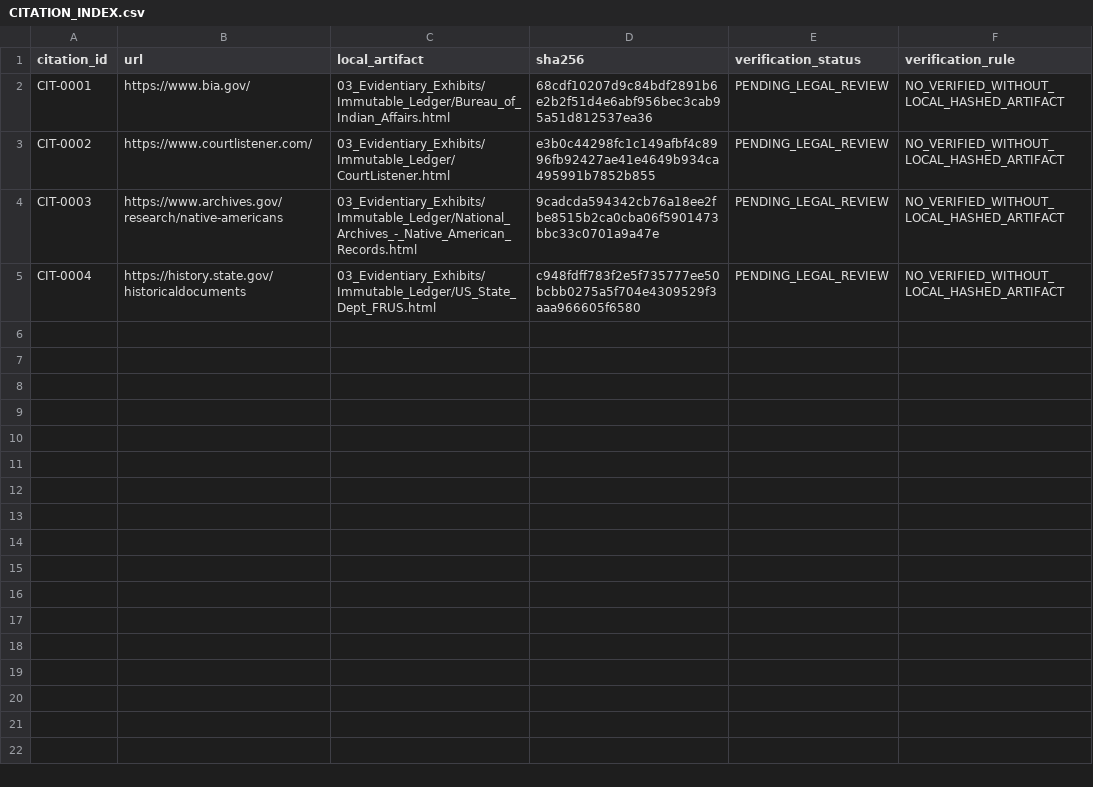
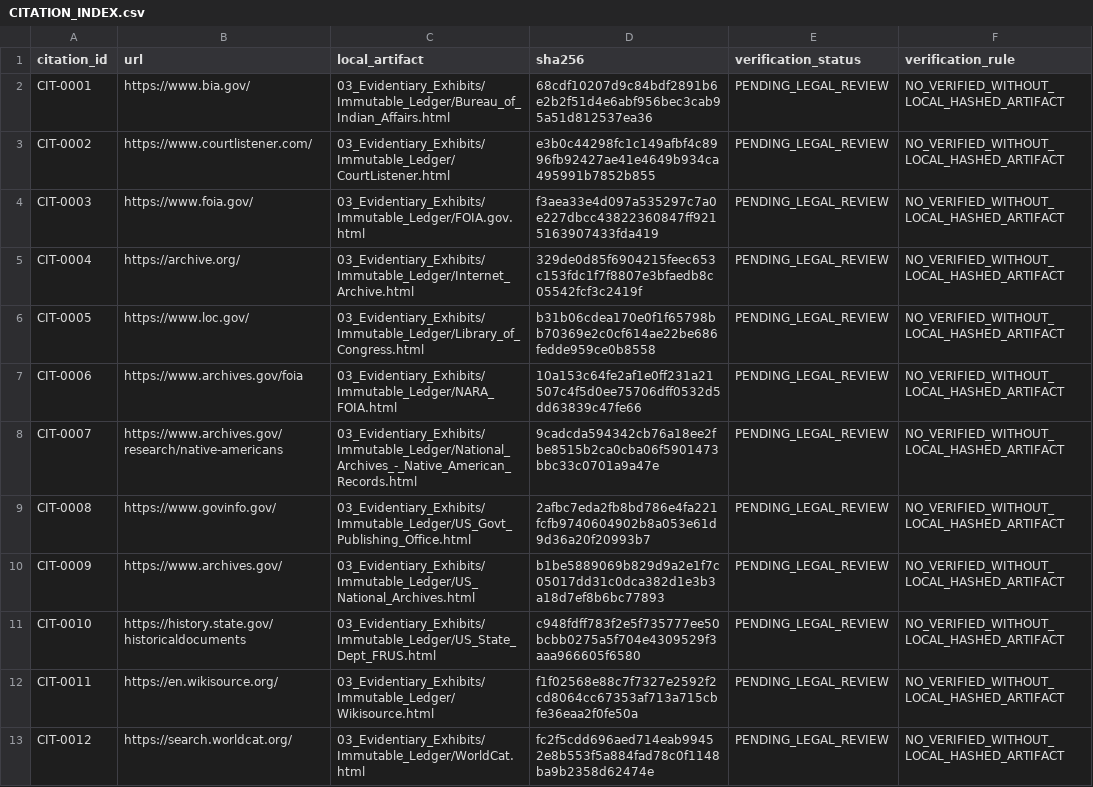
Before and after one commit to GlobalRestitutionAlliance/turtle-island-us-nm-jicarilla-apache-nation-new-mexico-master-litigation, a CSV file: 03_Evidentiary_Exhibits/CITATION_INDEX.csv, drawn as a sheet.

Commit message:
Batch 2b: harvest expanded sources, citations, manifests

```diff
--- a/03_Evidentiary_Exhibits/CITATION_INDEX.csv
+++ b/03_Evidentiary_Exhibits/CITATION_INDEX.csv
@@ -3,3 +3,11 @@ CIT-0001,https://www.bia.gov/,03_Evidentiary_Exhibits/Immutable_Ledger/Bureau_of
 CIT-0002,https://www.courtlistener.com/,03_Evidentiary_Exhibits/Immutable_Ledger/CourtListener.html,e3b0c44298fc1c149afbf4c8996fb92427ae41e4649b934ca495991b7852b855,PENDING_LEGAL_REVIEW,NO_VERIFIED_WITHOUT_LOCAL_HASHED_ARTIFACT
-CIT-0003,https://www.archives.gov/research/native-americans,03_Evidentiary_Exhibits/Immutable_Ledger/National_Archives_-_Native_American_Records.html,9cadcda594342cb76a18ee2fbe8515b2ca0cba06f5901473bbc33c0701a9a47e,PENDING_LEGAL_REVIEW,NO_VERIFIED_WITHOUT_LOCAL_HASHED_ARTIFACT
-CIT-0004,https://history.state.gov/historicaldocuments,03_Evidentiary_Exhibits/Immutable_Ledger/US_State_Dept_FRUS.html,c948fdff783f2e5f735777ee50bcbb0275a5f704e4309529f3aaa966605f6580,PENDING_LEGAL_REVIEW,NO_VERIFIED_WITHOUT_LOCAL_HASHED_ARTIFACT
+CIT-0003,https://www.foia.gov/,03_Evidentiary_Exhibits/Immutable_Ledger/FOIA.gov.html,f3aea33e4d097a535297c7a0e227dbcc43822360847ff9215163907433fda419,PENDING_LEGAL_REVIEW,NO_VERIFIED_WITHOUT_LOCAL_HASHED_ARTIFACT
+CIT-0004,https://archive.org/,03_Evidentiary_Exhibits/Immutable_Ledger/Internet_Archive.html,329de0d85f6904215feec653c153fdc1f7f8807e3bfaedb8c05542fcf3c2419f,PENDING_LEGAL_REVIEW,NO_VERIFIED_WITHOUT_LOCAL_HASHED_ARTIFACT
+CIT-0005,https://www.loc.gov/,03_Evidentiary_Exhibits/Immutable_Ledger/Library_of_Congress.html,b31b06cdea170e0f1f65798bb70369e2c0cf614ae22be686fedde959ce0b8558,PENDING_LEGAL_REVIEW,NO_VERIFIED_WITHOUT_LOCAL_HASHED_ARTIFACT
+CIT-0006,https://www.archives.gov/foia,03_Evidentiary_Exhibits/Immutable_Ledger/NARA_FOIA.html,10a153c64fe2af1e0ff231a21507c4f5d0ee75706dff0532d5dd63839c47fe66,PENDING_LEGAL_REVIEW,NO_VERIFIED_WITHOUT_LOCAL_HASHED_ARTIFACT
+CIT-0007,https://www.archives.gov/research/native-americans,03_Evidentiary_Exhibits/Immutable_Ledger/National_Archives_-_Native_American_Records.html,9cadcda594342cb76a18ee2fbe8515b2ca0cba06f5901473bbc33c0701a9a47e,PENDING_LEGAL_REVIEW,NO_VERIFIED_WITHOUT_LOCAL_HASHED_ARTIFACT
+CIT-0008,https://www.govinfo.gov/,03_Evidentiary_Exhibits/Immutable_Ledger/US_Govt_Publishing_Office.html,2afbc7eda2fb8bd786e4fa221fcfb9740604902b8a053e61d9d36a20f20993b7,PENDING_LEGAL_REVIEW,NO_VERIFIED_WITHOUT_LOCAL_HASHED_ARTIFACT
+CIT-0009,https://www.archives.gov/,03_Evidentiary_Exhibits/Immutable_Ledger/US_National_Archives.html,b1be5889069b829d9a2e1f7c05017dd31c0dca382d1e3b3a18d7ef8b6bc77893,PENDING_LEGAL_REVIEW,NO_VERIFIED_WITHOUT_LOCAL_HASHED_ARTIFACT
+CIT-0010,https://history.state.gov/historicaldocuments,03_Evidentiary_Exhibits/Immutable_Ledger/US_State_Dept_FRUS.html,c948fdff783f2e5f735777ee50bcbb0275a5f704e4309529f3aaa966605f6580,PENDING_LEGAL_REVIEW,NO_VERIFIED_WITHOUT_LOCAL_HASHED_ARTIFACT
+CIT-0011,https://en.wikisource.org/,03_Evidentiary_Exhibits/Immutable_Ledger/Wikisource.html,f1f02568e88c7f7327e2592f2cd8064cc67353af713a715cbfe36eaa2f0fe50a,PENDING_LEGAL_REVIEW,NO_VERIFIED_WITHOUT_LOCAL_HASHED_ARTIFACT
+CIT-0012,https://search.worldcat.org/,03_Evidentiary_Exhibits/Immutable_Ledger/WorldCat.html,fc2f5cdd696aed714eab99452e8b553f5a884fad78c0f1148ba9b2358d62474e,PENDING_LEGAL_REVIEW,NO_VERIFIED_WITHOUT_LOCAL_HASHED_ARTIFACT
```
Also changed, not shown: 32 other files.
